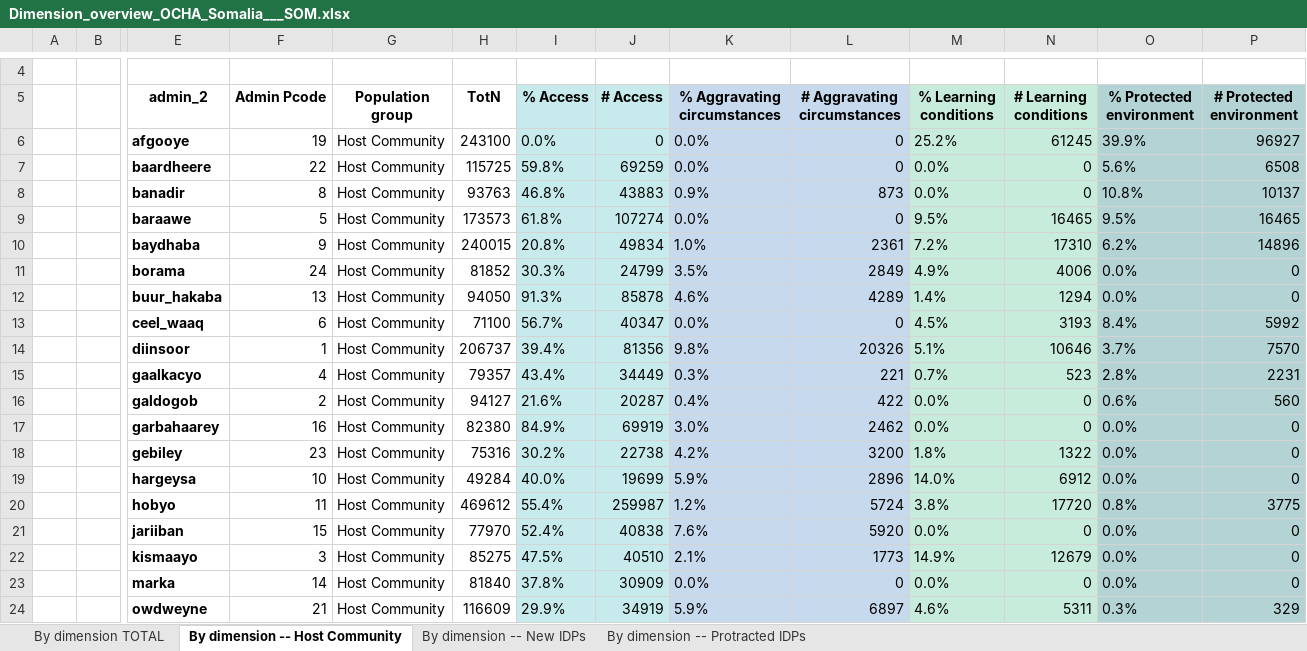
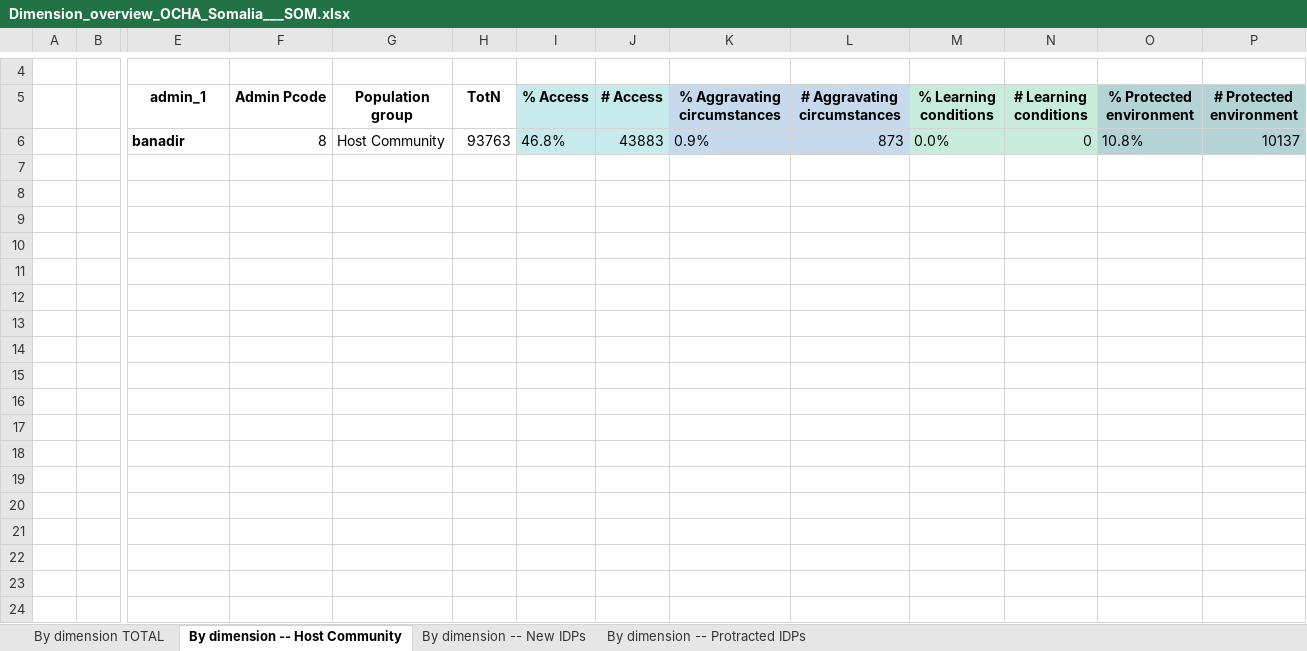
Before and after one commit to martivit/pin-calculation-app, an Excel workbook: output/Dimension_overview_OCHA_Somalia___SOM.xlsx, sheet By dimension -- Host Community, drawn as a sheet; only a part is shown, gaps mark what is left out; values as stored, in another font and other column widths than the file's, no borders; rows hold the shown columns only; the diff covers the shown part only; the diff names each change by its address in the sheet, - before the commit and + after, or states it on an @@ line.

```diff
--- a/output/Dimension_overview_OCHA_Somalia___SOM.xlsx (sheet By dimension -- Host Community)
+++ b/output/Dimension_overview_OCHA_Somalia___SOM.xlsx (sheet By dimension -- Host Community)
-E5: admin_2
+E5: admin_1
-row 6:  |  | afgooye | 19 | Host Community | 243100 | 0.0% | 0 | 0.0% | 0 | 25.2% | 61245 | 39.9% | 96927
-row 7:  |  | baardheere | 22 | Host Community | 115725 | 59.8% | 69259 | 0.0% | 0 | 0.0% | 0 | 5.6% | 6508
-row 9:  |  | baraawe | 5 | Host Community | 173573 | 61.8% | 107274 | 0.0% | 0 | 9.5% | 16465 | 9.5% | 16465
-row 10:  |  | baydhaba | 9 | Host Community | 240015 | 20.8% | 49834 | 1.0% | 2361 | 7.2% | 17310 | 6.2% | 14896
-row 11:  |  | borama | 24 | Host Community | 81852 | 30.3% | 24799 | 3.5% | 2849 | 4.9% | 4006 | 0.0% | 0
-row 12:  |  | buur_hakaba | 13 | Host Community | 94050 | 91.3% | 85878 | 4.6% | 4289 | 1.4% | 1294 | 0.0% | 0
-row 13:  |  | ceel_waaq | 6 | Host Community | 71100 | 56.7% | 40347 | 0.0% | 0 | 4.5% | 3193 | 8.4% | 5992
-row 14:  |  | diinsoor | 1 | Host Community | 206737 | 39.4% | 81356 | 9.8% | 20326 | 5.1% | 10646 | 3.7% | 7570
-row 15:  |  | gaalkacyo | 4 | Host Community | 79357 | 43.4% | 34449 | 0.3% | 221 | 0.7% | 523 | 2.8% | 2231
-row 16:  |  | galdogob | 2 | Host Community | 94127 | 21.6% | 20287 | 0.4% | 422 | 0.0% | 0 | 0.6% | 560
-row 17:  |  | garbahaarey | 16 | Host Community | 82380 | 84.9% | 69919 | 3.0% | 2462 | 0.0% | 0 | 0.0% | 0
-row 18:  |  | gebiley | 23 | Host Community | 75316 | 30.2% | 22738 | 4.2% | 3200 | 1.8% | 1322 | 0.0% | 0
-row 19:  |  | hargeysa | 10 | Host Community | 49284 | 40.0% | 19699 | 5.9% | 2896 | 14.0% | 6912 | 0.0% | 0
-row 20:  |  | hobyo | 11 | Host Community | 469612 | 55.4% | 259987 | 1.2% | 5724 | 3.8% | 17720 | 0.8% | 3775
-row 21:  |  | jariiban | 15 | Host Community | 77970 | 52.4% | 40838 | 7.6% | 5920 | 0.0% | 0 | 0.0% | 0
-row 22:  |  | kismaayo | 3 | Host Community | 85275 | 47.5% | 40510 | 2.1% | 1773 | 14.9% | 12679 | 0.0% | 0
-row 23:  |  | marka | 14 | Host Community | 81840 | 37.8% | 30909 | 0.0% | 0 | 0.0% | 0 | 0.0% | 0
-row 24:  |  | owdweyne | 21 | Host Community | 116609 | 29.9% | 34919 | 5.9% | 6897 | 4.6% | 5311 | 0.3% | 329
```
Also changed, not shown: 5 removed rows elsewhere in this sheet, sheet By dimension TOTAL, sheet By dimension -- Protracted IDPs, sheet By dimension -- New IDPs, output_test/dimension_per_admin_status_test0.xlsx, output_test/dimension_per_admin_status_test_JIAF.xlsx, 13 other files.
